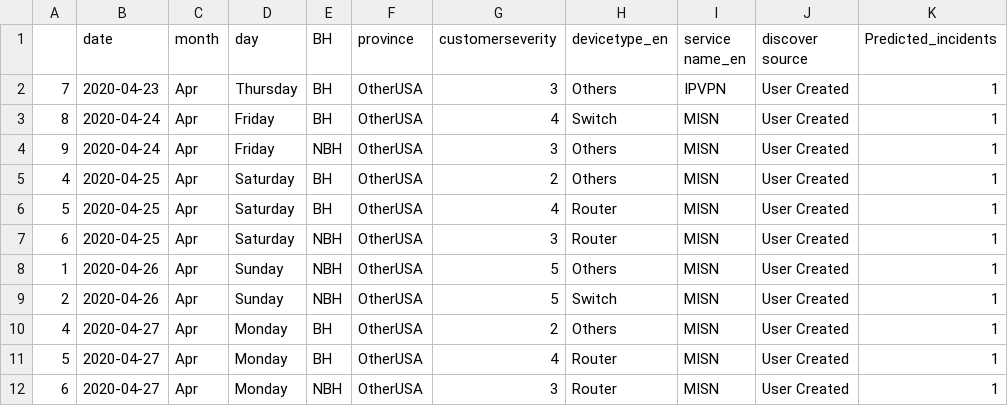
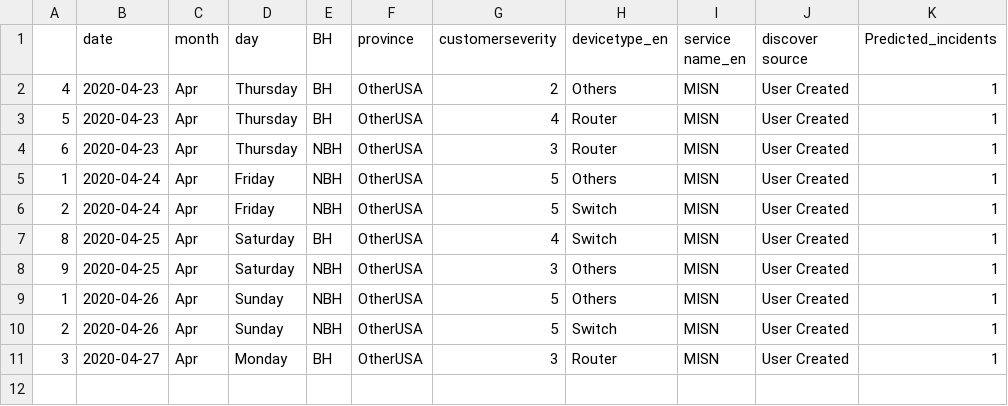
Before and after one commit to AnalyticsSolution/IncidentPredictionTraining, a CSV file: Output/prediction_output.csv, drawn as a sheet.

Commit message:
Pushing Output files to GIT repo

```diff
--- a/Output/prediction_output.csv
+++ b/Output/prediction_output.csv
@@ -1,12 +1,11 @@
 ,date,month,day,BH,province,customerseverity,devicetype_en,service name_en,discover source,Predicted_incidents
-7,2020-04-23,Apr,Thursday,BH,OtherUSA,3,Others,IPVPN,User Created,1
-8,2020-04-24,Apr,Friday,BH,OtherUSA,4,Switch,MISN,User Created,1
-9,2020-04-24,Apr,Friday,NBH,OtherUSA,3,Others,MISN,User Created,1
-4,2020-04-25,Apr,Saturday,BH,OtherUSA,2,Others,MISN,User Created,1
-5,2020-04-25,Apr,Saturday,BH,OtherUSA,4,Router,MISN,User Created,1
-6,2020-04-25,Apr,Saturday,NBH,OtherUSA,3,Router,MISN,User Created,1
+4,2020-04-23,Apr,Thursday,BH,OtherUSA,2,Others,MISN,User Created,1
+5,2020-04-23,Apr,Thursday,BH,OtherUSA,4,Router,MISN,User Created,1
+6,2020-04-23,Apr,Thursday,NBH,OtherUSA,3,Router,MISN,User Created,1
+1,2020-04-24,Apr,Friday,NBH,OtherUSA,5,Others,MISN,User Created,1
+2,2020-04-24,Apr,Friday,NBH,OtherUSA,5,Switch,MISN,User Created,1
+8,2020-04-25,Apr,Saturday,BH,OtherUSA,4,Switch,MISN,User Created,1
+9,2020-04-25,Apr,Saturday,NBH,OtherUSA,3,Others,MISN,User Created,1
 1,2020-04-26,Apr,Sunday,NBH,OtherUSA,5,Others,MISN,User Created,1
 2,2020-04-26,Apr,Sunday,NBH,OtherUSA,5,Switch,MISN,User Created,1
-4,2020-04-27,Apr,Monday,BH,OtherUSA,2,Others,MISN,User Created,1
-5,2020-04-27,Apr,Monday,BH,OtherUSA,4,Router,MISN,User Created,1
-6,2020-04-27,Apr,Monday,NBH,OtherUSA,3,Router,MISN,User Created,1
+3,2020-04-27,Apr,Monday,BH,OtherUSA,3,Router,MISN,User Created,1
```
Also changed, not shown: Output/prediction_model_metrics.csv, 2 other files.
